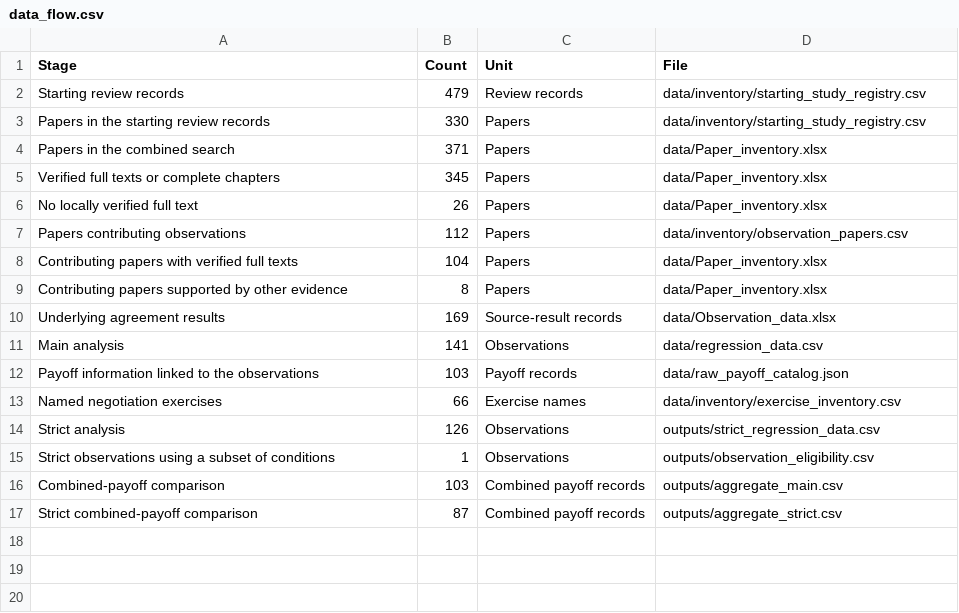
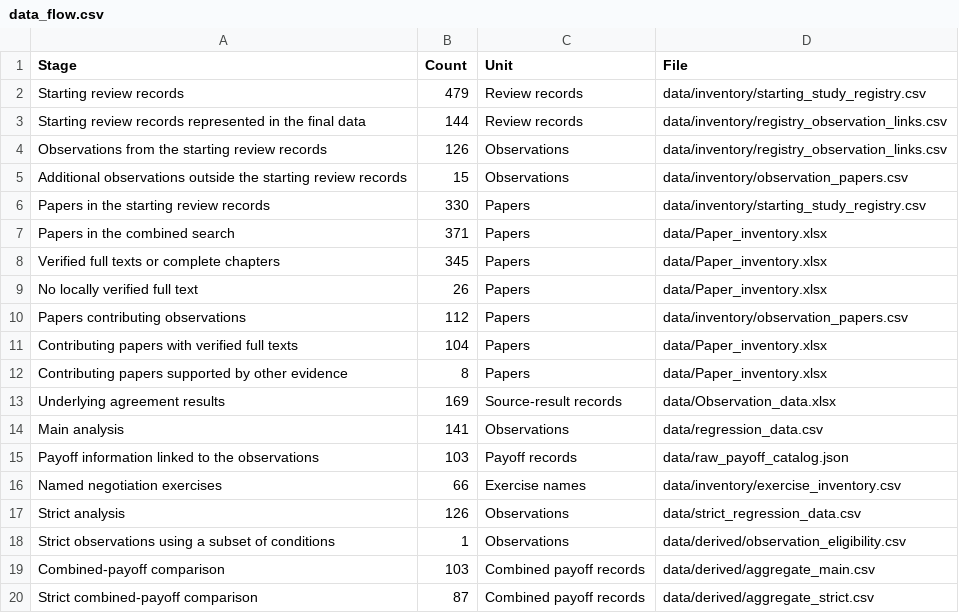
Before and after one commit to SamQuinto/Search-Complexity, a CSV file: data/data_flow.csv, drawn as a sheet.

```diff
--- a/data/data_flow.csv
+++ b/data/data_flow.csv
@@ -2,2 +2,5 @@ Stage,Count,Unit,File
 Starting review records,479,Review records,data/inventory/starting_study_registry.csv
+Starting review records represented in the final data,144,Review records,data/inventory/registry_observation_links.csv
+Observations from the starting review records,126,Observations,data/inventory/registry_observation_links.csv
+Additional observations outside the starting review records,15,Observations,data/inventory/observation_papers.csv
 Papers in the starting review records,330,Papers,data/inventory/starting_study_registry.csv
@@ -13,5 +16,5 @@ Payoff information linked to the observations,103,Payoff records,data/raw_payoff
 Named negotiation exercises,66,Exercise names,data/inventory/exercise_inventory.csv
-Strict analysis,126,Observations,outputs/strict_regression_data.csv
-Strict observations using a subset of conditions,1,Observations,outputs/observation_eligibility.csv
-Combined-payoff comparison,103,Combined payoff records,outputs/aggregate_main.csv
-Strict combined-payoff comparison,87,Combined payoff records,outputs/aggregate_strict.csv
+Strict analysis,126,Observations,data/strict_regression_data.csv
+Strict observations using a subset of conditions,1,Observations,data/derived/observation_eligibility.csv
+Combined-payoff comparison,103,Combined payoff records,data/derived/aggregate_main.csv
+Strict combined-payoff comparison,87,Combined payoff records,data/derived/aggregate_strict.csv
```
Also changed, not shown: 50 other files.
